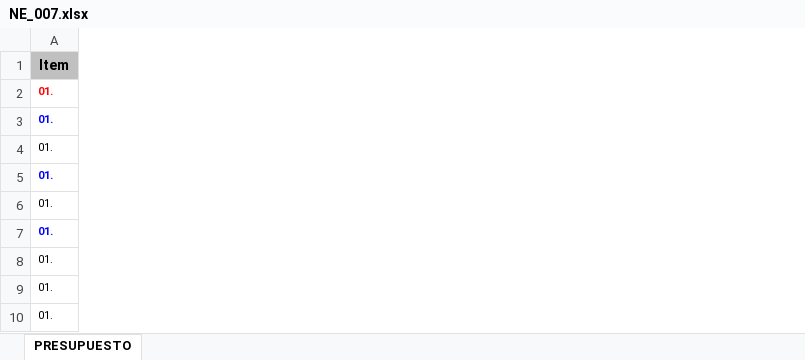
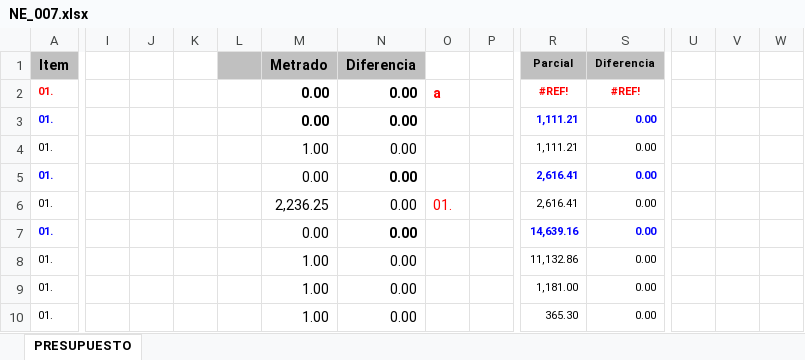
Before and after one commit to Xanitokills/WebPNVR, an Excel workbook: public/Expedientes/3__METRADOS_Y_PRESUPUESTO/NE_007.xlsx, sheet PRESUPUESTO, drawn as a sheet; only a part is shown, gaps mark what is left out; values as stored, in another font and other column widths than the file's, no borders; conditional formats not drawn; the diff covers the shown part only; the diff names each change by its address in the sheet, - before the commit and + after, or states it on an @@ line.

```diff
--- a/public/Expedientes/3__METRADOS_Y_PRESUPUESTO/NE_007.xlsx (sheet PRESUPUESTO)
+++ b/public/Expedientes/3__METRADOS_Y_PRESUPUESTO/NE_007.xlsx (sheet PRESUPUESTO)
+column I, empty
+column J, empty
+column K, empty
+column L, empty
+column M, rows 1-10: Metrado | 0.00 | 0.00 | 1.00 | 0.00 | 2,236.25 | 0.00 | 1.00 | 1.00 | 1.00
+column N, rows 1-10: Diferencia | 0.00 | 0.00 | 0.00 | 0.00 | 0.00 | 0.00 | 0.00 | 0.00 | 0.00
+column O, rows 2-6: a |  |  |  | 01.
+column P, empty
+column R, rows 1-10: Parcial | #REF! | 1,111.21 | 1,111.21 | 2,616.41 | 2,616.41 | 14,639.16 | 11,132.86 | 1,181.00 | 365.30
+column S, rows 1-10: Diferencia | #REF! | 0.00 | 0.00 | 0.00 | 0.00 | 0.00 | 0.00 | 0.00 | 0.00
+column U, empty
+column V, empty
+column W, empty
```
Also changed, not shown: 33 added rows and 2 added columns elsewhere in this sheet, formulas that keep their value, public/Expedientes/3__METRADOS_Y_PRESUPUESTO/NE_007---.xlsx, 7 other files.
